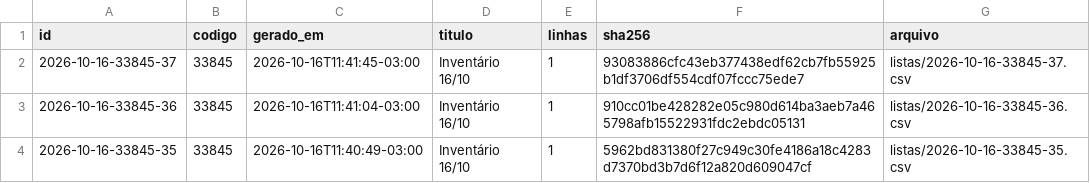
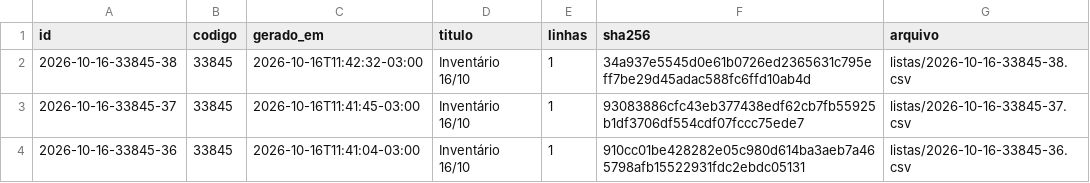
Before and after one commit to jofilho71/asidobem-listas, a CSV file: indice.csv, drawn as a sheet; only a part is shown; the shorter side is filled out with more unchanged rows; the diff names each change by its address in the sheet, - before the commit and + after, or states it on an @@ line.

```diff
--- a/indice.csv
+++ b/indice.csv
+row 2: 2026-10-16-33845-38 | 33845 | 2026-10-16T11:42:32-03:00 | Inventário 16/10 | 1 | 34a937e5545d0e61b0726ed2365631c795eff7be29d45adac588fc6ffd10ab4d | listas/2026-10-16-33845-38.csv
```
